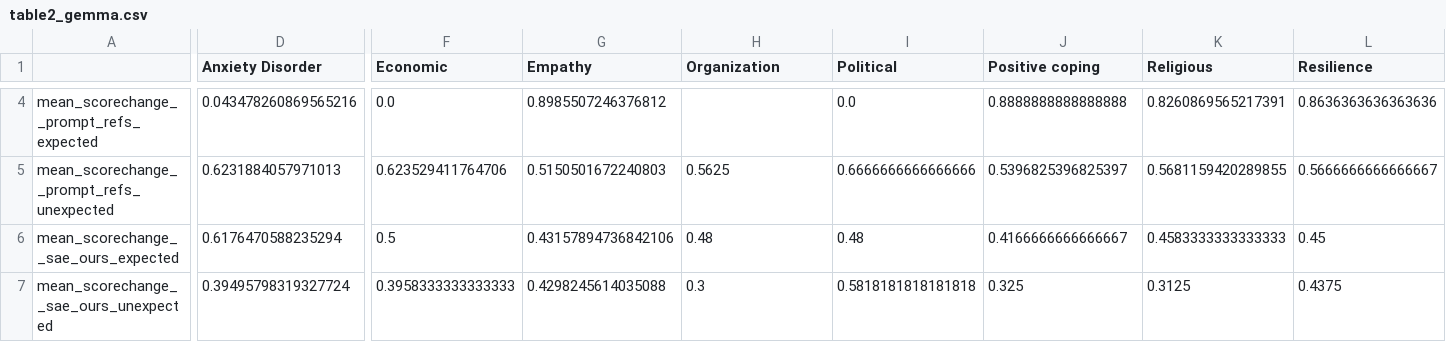
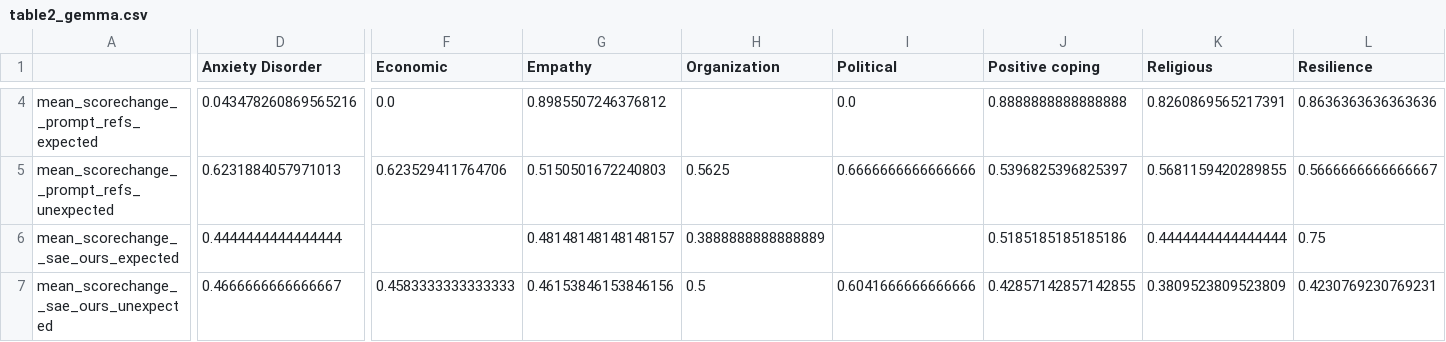
Before and after one commit to bigai-nlco/ValueCausalGraph, a CSV file: tutorials/table2_gemma.csv, drawn as a sheet; only a part is shown, gaps mark what is left out; the diff covers the shown part only; the diff names each change by its address in the sheet, - before the commit and + after, or states it on an @@ line.

```diff
--- a/tutorials/table2_gemma.csv
+++ b/tutorials/table2_gemma.csv
-D6 (Anxiety Disorder): 0.6176470588235294
+D6 (Anxiety Disorder): 0.4444444444444444
-F6 (Economic): 0.5
+F6 (Economic): (empty)
-G6 (Empathy): 0.43157894736842106
+G6 (Empathy): 0.48148148148148157
-H6 (Organization): 0.48
+H6 (Organization): 0.3888888888888889
-I6 (Political): 0.48
+I6 (Political): (empty)
-J6 (Positive coping): 0.4166666666666667
+J6 (Positive coping): 0.5185185185185186
-K6 (Religious): 0.4583333333333333
+K6 (Religious): 0.4444444444444444
-L6 (Resilience): 0.45
+L6 (Resilience): 0.75
-D7 (Anxiety Disorder): 0.39495798319327724
+D7 (Anxiety Disorder): 0.4666666666666667
-F7 (Economic): 0.3958333333333333
+F7 (Economic): 0.4583333333333333
-G7 (Empathy): 0.4298245614035088
+G7 (Empathy): 0.46153846153846156
-H7 (Organization): 0.3
+H7 (Organization): 0.5
-I7 (Political): 0.5818181818181818
+I7 (Political): 0.6041666666666666
-J7 (Positive coping): 0.325
+J7 (Positive coping): 0.42857142857142855
-K7 (Religious): 0.3125
+K7 (Religious): 0.3809523809523809
-L7 (Resilience): 0.4375
+L7 (Resilience): 0.4230769230769231
```
Also changed, not shown: 66 edited cells elsewhere in this file, tutorials/table1_gemma_newest.csv, tutorials/table1_llama_newest.csv, 26 other files.
